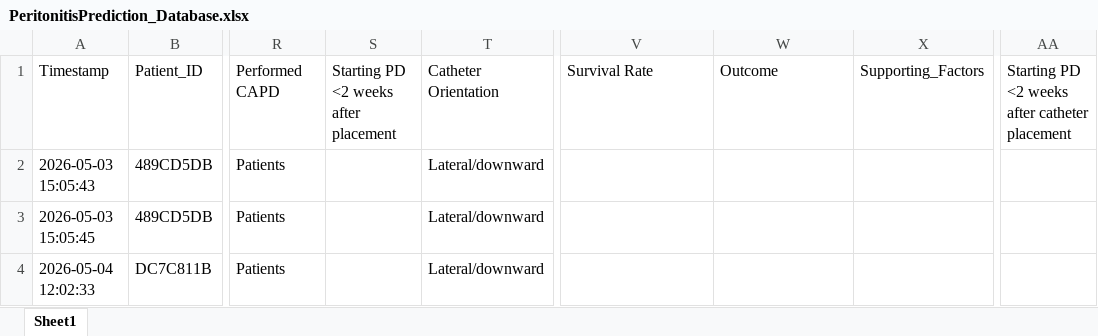
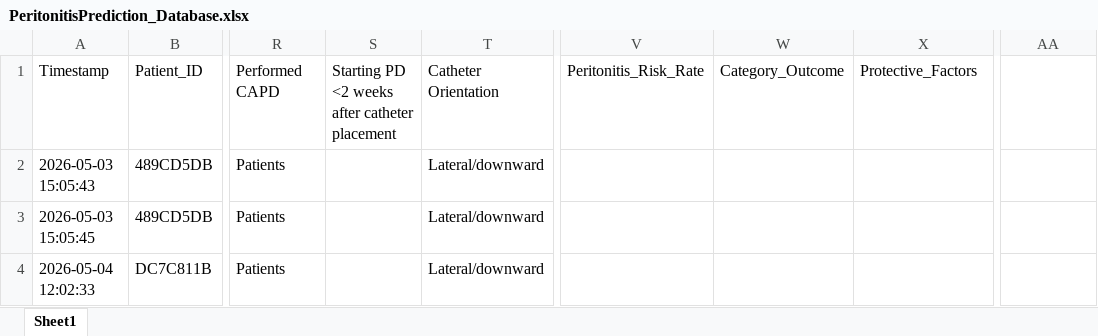
Before and after one commit to fadhilakamila/pediatric-prediction-system, an Excel workbook: peritonitis-prediction/PeritonitisPrediction_Database.xlsx, sheet Sheet1, drawn as a sheet; only a part is shown, gaps mark what is left out; values as stored, in another font and other column widths than the file's, no borders; the diff covers the shown part only; the diff names each change by its address in the sheet, - before the commit and + after, or states it on an @@ line.

Commit message:
v3 19 mei 2026 - merombak semua istilah survival rate menjadi perinotitis risk rate

```diff
--- a/peritonitis-prediction/PeritonitisPrediction_Database.xlsx (sheet Sheet1)
+++ b/peritonitis-prediction/PeritonitisPrediction_Database.xlsx (sheet Sheet1)
-S1: Starting PD <2 weeks after placement
+S1: Starting PD <2 weeks after catheter placement
-V1: Survival Rate
+V1: Peritonitis_Risk_Rate
-W1: Outcome
+W1: Category_Outcome
-X1: Supporting_Factors
+X1: Protective_Factors
-AA1: Starting PD <2 weeks after catheter placement
+AA1: (empty)
```
Also changed, not shown: 25 added rows and 12 edited cells elsewhere in this sheet, 1 other file.
